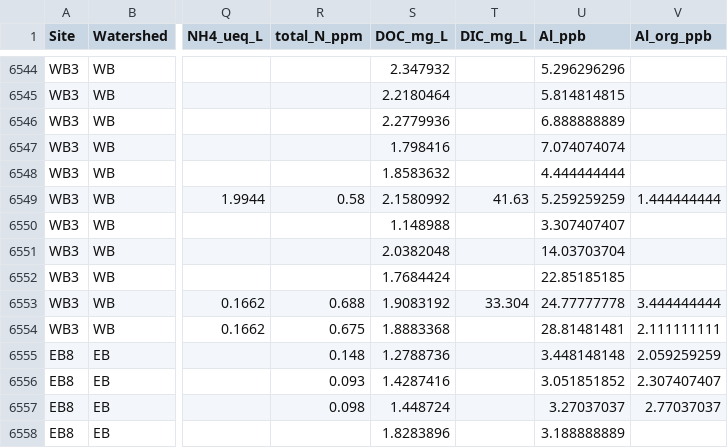
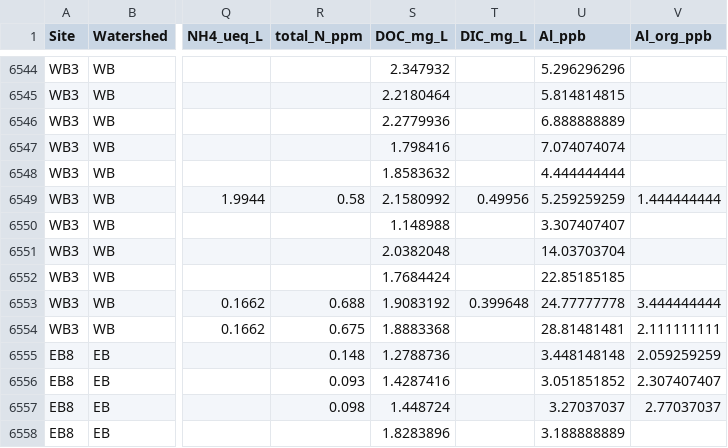
Before and after one commit to kaizadp/bbwm_recovery_cations, a CSV file: data/bbwm_stream_chemistry_1988_2019.csv, drawn as a sheet; only a part is shown, gaps mark what is left out; the diff covers the shown part only; the diff names each change by its address in the sheet, - before the commit and + after, or states it on an @@ line.

```diff
--- a/data/bbwm_stream_chemistry_1988_2019.csv
+++ b/data/bbwm_stream_chemistry_1988_2019.csv
-T6549 (DIC_mg_L): 41.63
+T6549 (DIC_mg_L): 0.49956
-T6553 (DIC_mg_L): 33.304
+T6553 (DIC_mg_L): 0.399648
```
Also changed, not shown: 60 edited cells elsewhere in this file.
